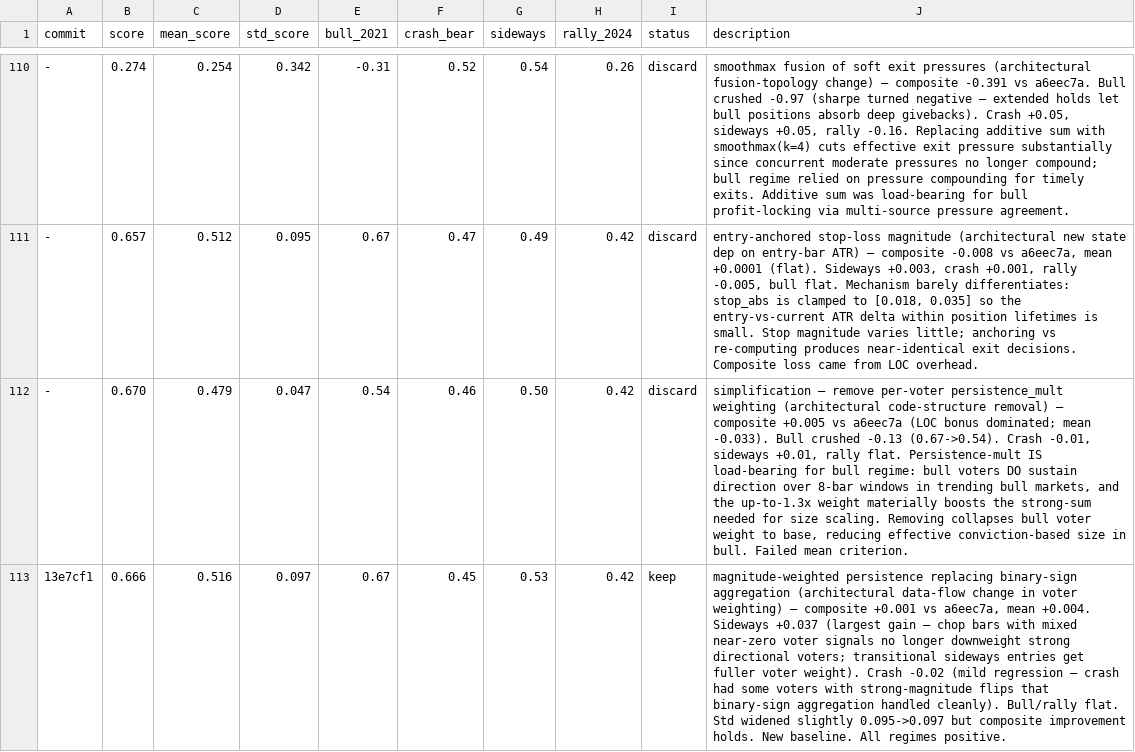
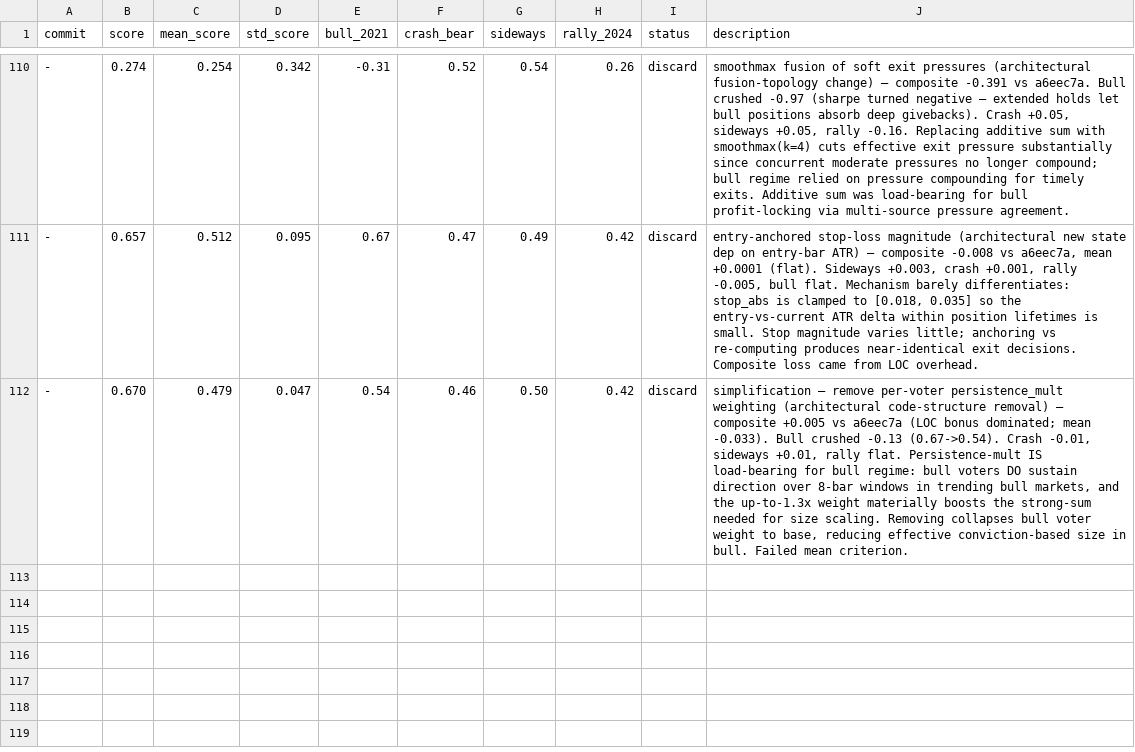
Before and after one commit to dragonkid/auto-researchtrading, a TSV file: results.tsv, drawn as a sheet; only a part is shown, gaps mark what is left out; the diff names each change by its address in the sheet, - before the commit and + after, or states it on an @@ line.

Commit message:
Revert "exp: simplification — remove chop_amp asymmetry on voter_bias (architectural code-structure removal)"
This reverts commit 55bd8afc194d1b641cc16d4e5e6ac734a7c9b8f9.

```diff
--- a/results.tsv
+++ b/results.tsv
-row 113: 13e7cf1 | 0.666 | 0.516 | 0.097 | 0.67 | 0.45 | 0.53 | 0.42 | keep | magnitude-weighted persistence replacing binary-sign aggregation (architectural data-flow change in voter weighting) — composite +0.001 vs a6eec7a, mean +0.004. Sideways +0.037 (largest gain — chop bars with mixed near-zero voter signals no longer downweight strong directional voters; transitional sideways entries get fuller voter weight). Crash -0.02 (mild regression — crash had some voters with strong-magnitude flips that binary-sign aggregation handled cleanly). Bull/rally flat. Std widened slightly 0.095->0.097 but composite improvement holds. New baseline. All regimes positive.
```
Also changed, not shown: 1 other file.
